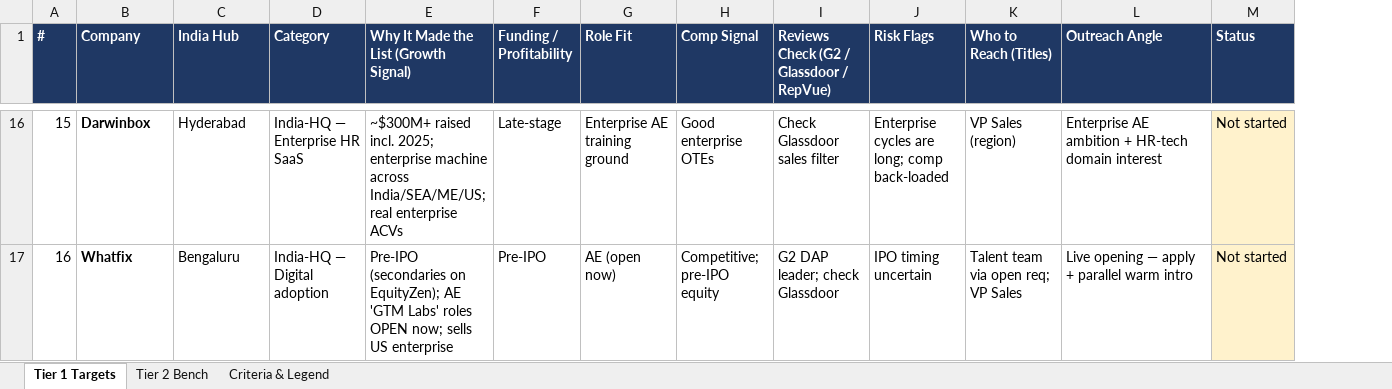
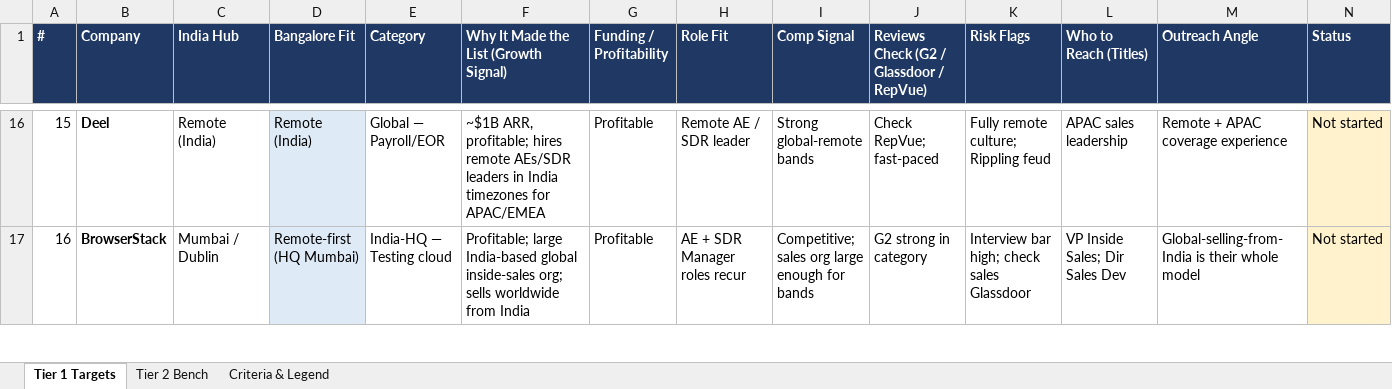
Before and after one commit to Ryukp11-MR/bdr-sidekick-showcase, an Excel workbook: outreach/target-companies-tracker.xlsx, sheet Tier 1 Targets, drawn as a sheet; only a part is shown, gaps mark what is left out; values as stored, in another font and other column widths than the file's, no borders; addresses are those after the commit; the diff covers the shown part only; the diff names each change by its address in the sheet, - before the commit and + after, or states it on an @@ line.

```diff
--- a/outreach/target-companies-tracker.xlsx (sheet Tier 1 Targets)
+++ b/outreach/target-companies-tracker.xlsx (sheet Tier 1 Targets)
+column D (Bangalore Fit), rows 16-17: Remote (India) | Remote-first (HQ Mumbai)
-B16 (Company): Darwinbox
+B16 (Company): Deel
-C16 (India Hub): Hyderabad
+C16 (India Hub): Remote (India)
-E16 (Category): India-HQ — Enterprise HR SaaS
+E16 (Category): Global — Payroll/EOR
-F16: ~$300M+ raised incl. 2025; enterprise machine across India/SEA/ME/US; real enterprise ACVs
+F16: ~$1B ARR, profitable; hires remote AEs/SDR leaders in India timezones for APAC/EMEA
-G16 (Funding / Profitability): Late-stage
+G16 (Funding / Profitability): Profitable
-H16 (Role Fit): Enterprise AE training ground
+H16 (Role Fit): Remote AE / SDR leader
-I16 (Comp Signal): Good enterprise OTEs
+I16 (Comp Signal): Strong global-remote bands
-J16: Check Glassdoor sales filter
+J16: Check RepVue; fast-paced
-K16 (Risk Flags): Enterprise cycles are long; comp back-loaded
+K16 (Risk Flags): Fully remote culture; Rippling feud
-L16 (Who to Reach (Titles)): VP Sales (region)
+L16 (Who to Reach (Titles)): APAC sales leadership
-M16 (Outreach Angle): Enterprise AE ambition + HR-tech domain interest
+M16 (Outreach Angle): Remote + APAC coverage experience
-B17 (Company): Whatfix
+B17 (Company): BrowserStack
-C17 (India Hub): Bengaluru
+C17 (India Hub): Mumbai / Dublin
-E17 (Category): India-HQ — Digital adoption
+E17 (Category): India-HQ — Testing cloud
-F17: Pre-IPO (secondaries on EquityZen); AE 'GTM Labs' roles OPEN now; sells US enterprise
+F17: Profitable; large India-based global inside-sales org; sells worldwide from India
-G17 (Funding / Profitability): Pre-IPO
+G17 (Funding / Profitability): Profitable
-H17 (Role Fit): AE (open now)
+H17 (Role Fit): AE + SDR Manager roles recur
-I17 (Comp Signal): Competitive; pre-IPO equity
+I17 (Comp Signal): Competitive; sales org large enough for bands
-J17: G2 DAP leader; check Glassdoor
+J17: G2 strong in category
-K17 (Risk Flags): IPO timing uncertain
+K17 (Risk Flags): Interview bar high; check sales Glassdoor
-L17 (Who to Reach (Titles)): Talent team via open req; VP Sales
+L17 (Who to Reach (Titles)): VP Inside Sales; Dir Sales Dev
-M17 (Outreach Angle): Live opening — apply + parallel warm intro
+M17 (Outreach Angle): Global-selling-from-India is their whole model
```
Also changed, not shown: 1 added row, 1 removed row and 130 edited cells elsewhere in this sheet, sheet Criteria & Legend, 1 other file.
